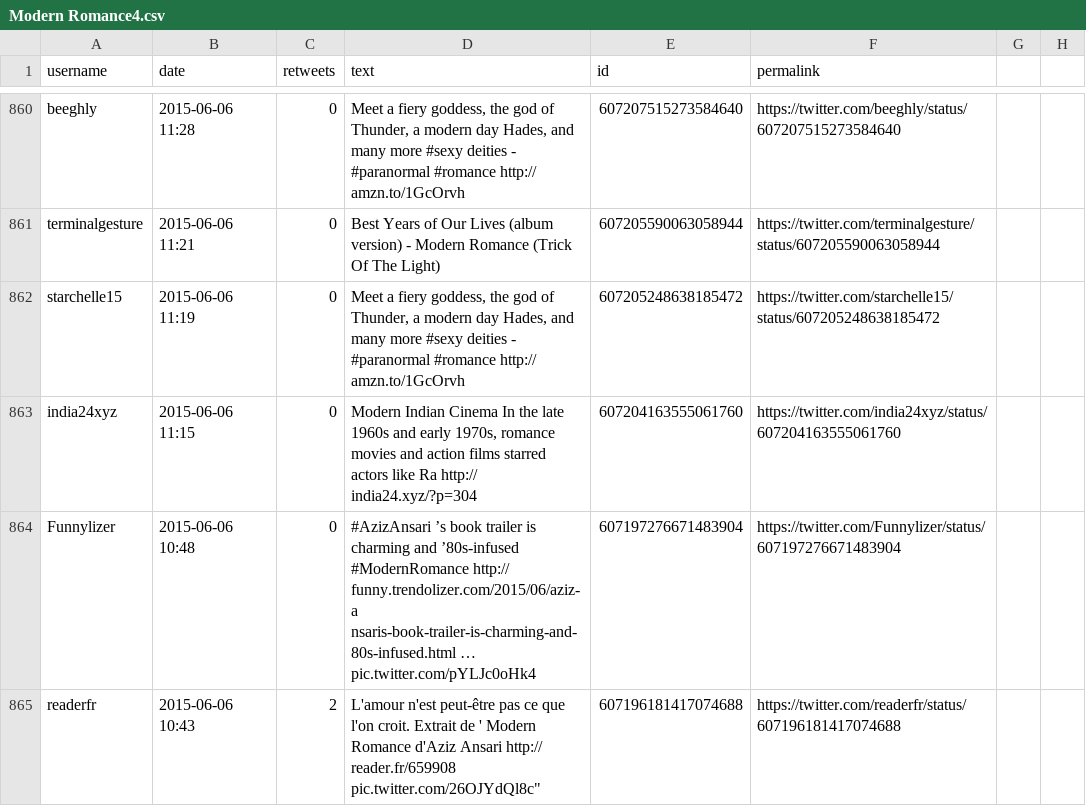
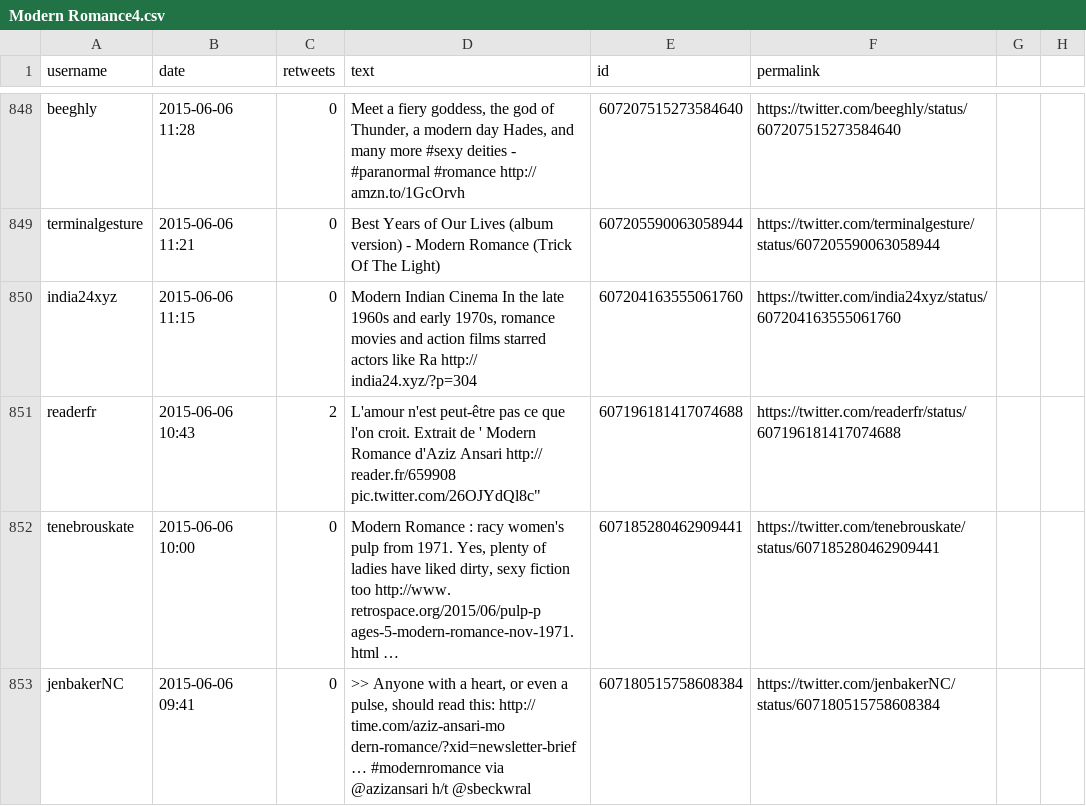
Before and after one commit to rdk5/wheres-my-data-dude, a CSV file: Tweet Retrieval/Data/Modern Romance Data/Modern Romance4.csv, drawn as a sheet; only a part is shown, gaps mark what is left out; the shorter side is filled out with more unchanged rows; removed rows and columns are numbered as before the commit, all else as after; the diff covers the shown part only; the diff names each change by its address in the sheet, - before the commit and + after, or states it on an @@ line.

```diff
--- a/Tweet Retrieval/Data/Modern Romance Data/Modern Romance4.csv
+++ b/Tweet Retrieval/Data/Modern Romance Data/Modern Romance4.csv
-row 862: starchelle15 | 2015-06-06 11:19 | 0 | Meet a fiery goddess, the god of Thunder, a modern day Hades, and many more #sexy deities - #paranormal #romance http:// amzn.to/1GcOrvh | 607205248638185472 | https://twitter.com/starchelle15/status/607205248638185472
-row 864: Funnylizer | 2015-06-06 10:48 | 0 | #AzizAnsari ’s book trailer is charming and ’80s-infused #ModernRomance http:// funny.trendolizer.com/2015/06/aziz-a nsaris-book-trailer-is-charming-and-80s-infused.html … pic.twitter.com/pYLJc0oHk4 | 607197276671483904 | https://twitter.com/Funnylizer/status/607197276671483904
```
Also changed, not shown: 5 added rows and 19 removed rows elsewhere in this file, Tweet Retrieval/Data/Modern Romance Data/Modern Romance0.csv, Tweet Retrieval/Data/Modern Romance Data/Modern Romance1.csv, 37 other files.
